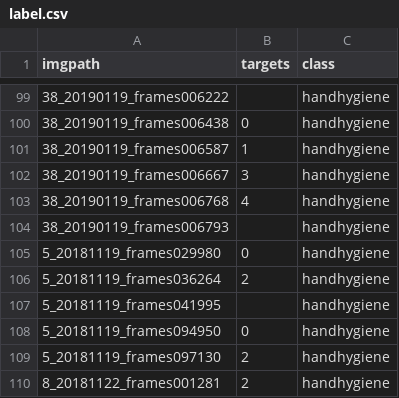
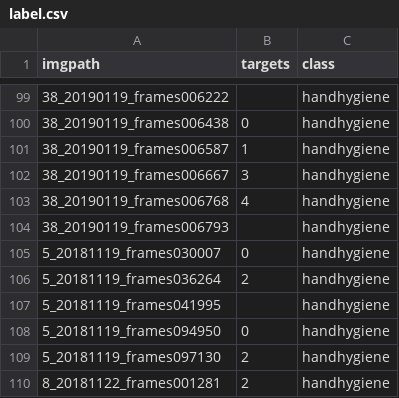
Before and after one commit to minjeekim00/handhygiene, a CSV file: data/label.csv, drawn as a sheet; only a part is shown, gaps mark what is left out.

```diff
--- a/data/label.csv
+++ b/data/label.csv
@@ -104,3 +104,3 @@ imgpath,targets,class
 38_20190119_frames006793,,handhygiene
-5_20181119_frames029980,0,handhygiene
+5_20181119_frames030007,0,handhygiene
 5_20181119_frames036264,2,handhygiene
```
Also changed, not shown: 5 other files.
